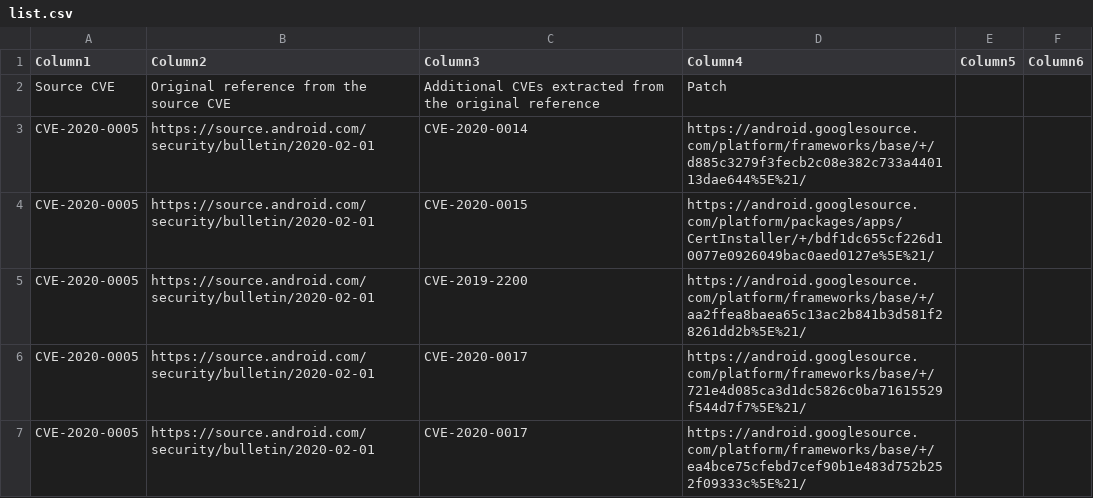
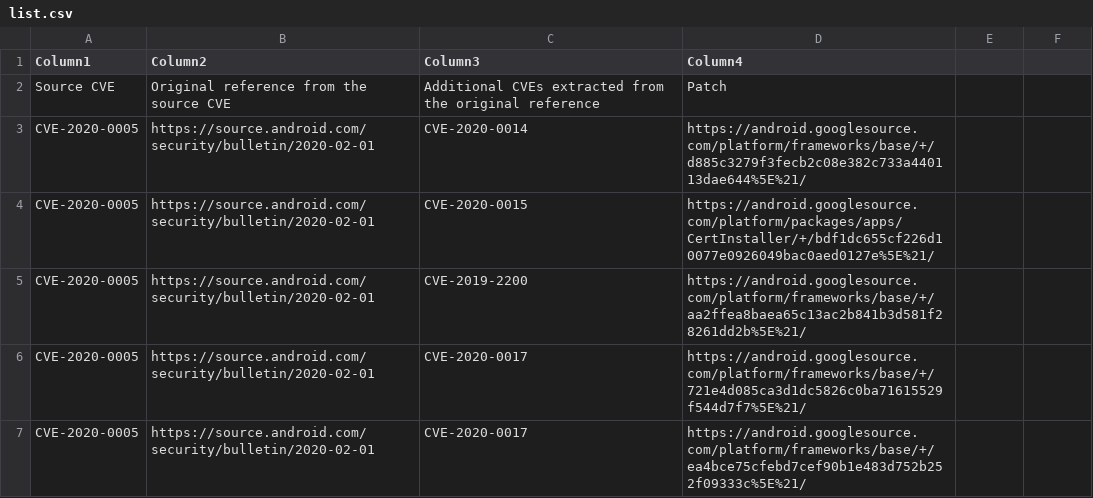
Before and after one commit to anaumchev/cves_with_patches, a CSV file: list.csv, drawn as a sheet; only a part is shown; the diff names each change by its address in the sheet, - before the commit and + after, or states it on an @@ line.

Commit message:
Removed redundant columns

```diff
--- a/list.csv
+++ b/list.csv
-E1: Column5
+E1: (empty)
-F1: Column6
+F1: (empty)
```
